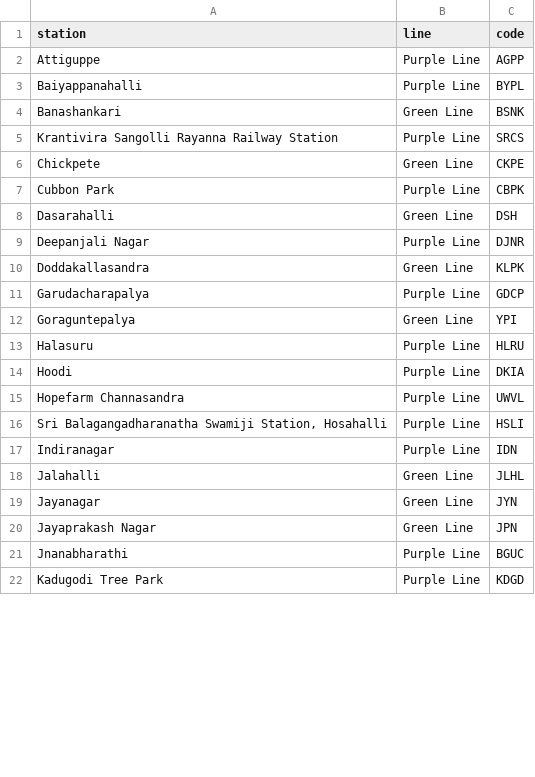
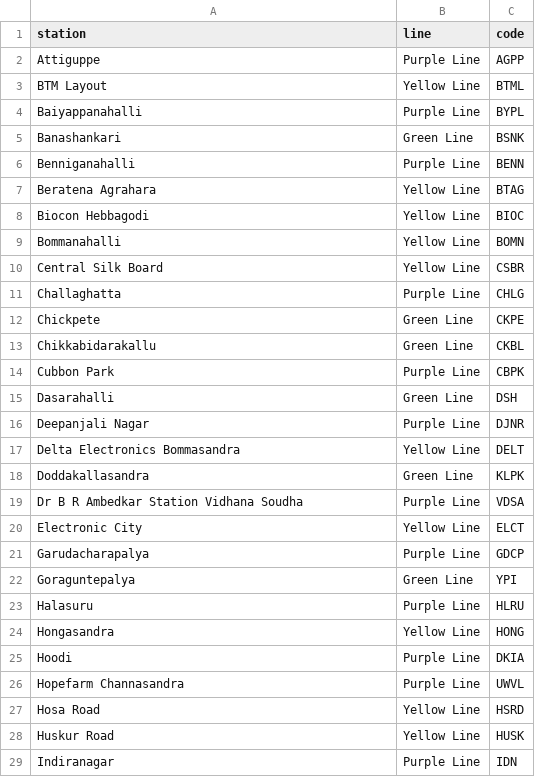
Before and after one commit to Vinayak-Chinchakhandi/Metro, a CSV file: datasets/processed/stations.csv, drawn as a sheet; only a part is shown; the shorter side is filled out with more unchanged rows; the diff covers the shown part only.

Commit message:
Updated dataset and retrained both models

```diff
--- a/datasets/processed/stations.csv
+++ b/datasets/processed/stations.csv
@@ -2,6 +2,13 @@ station,line,code
 Attiguppe,Purple Line,AGPP
+BTM Layout,Yellow Line,BTML
 Baiyappanahalli,Purple Line,BYPL
 Banashankari,Green Line,BSNK
-Krantivira Sangolli Rayanna Railway Station,Purple Line,SRCS
+Benniganahalli,Purple Line,BENN
+Beratena Agrahara,Yellow Line,BTAG
+Biocon Hebbagodi,Yellow Line,BIOC
+Bommanahalli,Yellow Line,BOMN
+Central Silk Board,Yellow Line,CSBR
+Challaghatta,Purple Line,CHLG
 Chickpete,Green Line,CKPE
+Chikkabidarakallu,Green Line,CKBL
 Cubbon Park,Purple Line,CBPK
@@ -9,3 +16,6 @@ Dasarahalli,Green Line,DSH
 Deepanjali Nagar,Purple Line,DJNR
+Delta Electronics Bommasandra,Yellow Line,DELT
 Doddakallasandra,Green Line,KLPK
+Dr B R Ambedkar Station Vidhana Soudha,Purple Line,VDSA
+Electronic City,Yellow Line,ELCT
 Garudacharapalya,Purple Line,GDCP
@@ -13,5 +23,7 @@ Goraguntepalya,Green Line,YPI
 Halasuru,Purple Line,HLRU
+Hongasandra,Yellow Line,HONG
 Hoodi,Purple Line,DKIA
 Hopefarm Channasandra,Purple Line,UWVL
-"Sri Balagangadharanatha Swamiji Station, Hosahalli",Purple Line,HSLI
+Hosa Road,Yellow Line,HSRD
+Huskur Road,Yellow Line,HUSK
 Indiranagar,Purple Line,IDN
```
Also changed, not shown: 10 added rows, 3 removed rows, 8 moved rows and 3 edited cells elsewhere in this file, 5 other files.
